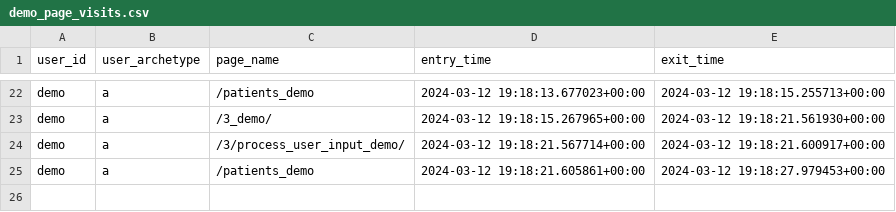
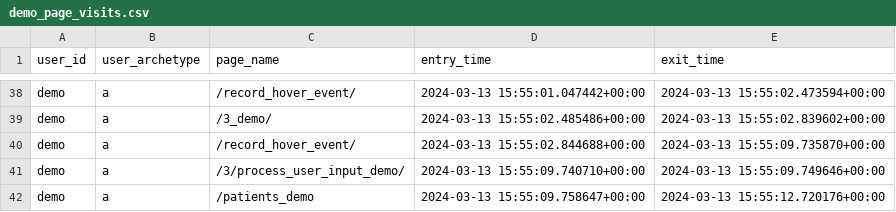
Before and after one commit to WilliamBolton/cdss_demo, a CSV file: cdss_1/cdss_1/timing_results/demo_page_visits.csv, drawn as a sheet; only a part is shown, gaps mark what is left out; addresses are those after the commit; the diff covers the shown part only; the diff names each change by its address in the sheet, - before the commit and + after, or states it on an @@ line.

Commit message:
Updated demo patients

```diff
--- a/cdss_1/cdss_1/timing_results/demo_page_visits.csv
+++ b/cdss_1/cdss_1/timing_results/demo_page_visits.csv
-C38 (page_name): /patients_demo
+C38 (page_name): /record_hover_event/
-D38 (entry_time): 2024-03-12 19:18:13.677023+00:00
+D38 (entry_time): 2024-03-13 15:55:01.047442+00:00
-E38 (exit_time): 2024-03-12 19:18:15.255713+00:00
+E38 (exit_time): 2024-03-13 15:55:02.473594+00:00
-D39 (entry_time): 2024-03-12 19:18:15.267965+00:00
+D39 (entry_time): 2024-03-13 15:55:02.485486+00:00
-E39 (exit_time): 2024-03-12 19:18:21.561930+00:00
+E39 (exit_time): 2024-03-13 15:55:02.839602+00:00
+row 40: demo | a | /record_hover_event/ | 2024-03-13 15:55:02.844688+00:00 | 2024-03-13 15:55:09.735870+00:00
-D41 (entry_time): 2024-03-12 19:18:21.567714+00:00
+D41 (entry_time): 2024-03-13 15:55:09.740710+00:00
-E41 (exit_time): 2024-03-12 19:18:21.600917+00:00
+E41 (exit_time): 2024-03-13 15:55:09.749646+00:00
-D42 (entry_time): 2024-03-12 19:18:21.605861+00:00
+D42 (entry_time): 2024-03-13 15:55:09.758647+00:00
-E42 (exit_time): 2024-03-12 19:18:27.979453+00:00
+E42 (exit_time): 2024-03-13 15:55:12.720176+00:00
```
Also changed, not shown: 16 added rows and 48 edited cells elsewhere in this file, cdss_1/cdss_1/switch_results/patient_1_choices.csv, 24 other files.
